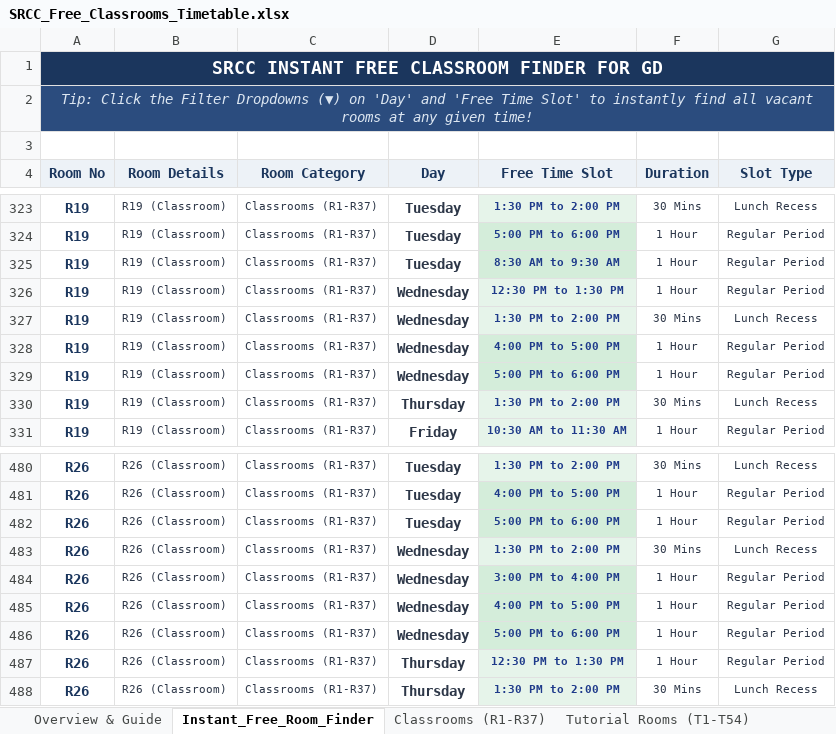
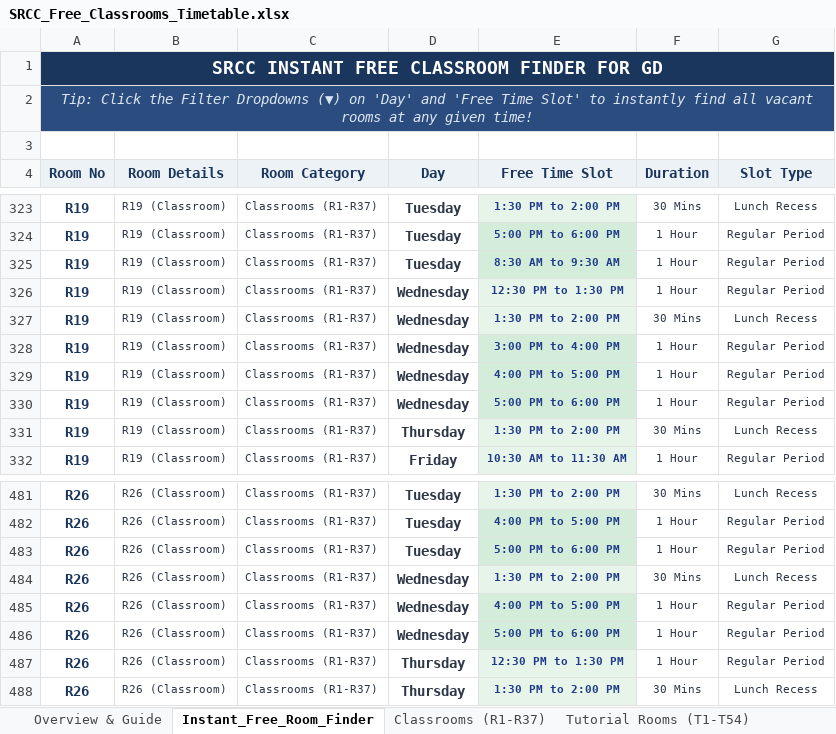
Before and after one commit to anand-srcc/srcc-free-classrooms, an Excel workbook: SRCC_Free_Classrooms_Timetable.xlsx, sheet Instant_Free_Room_Finder, drawn as a sheet; only a part is shown, gaps mark what is left out; values as stored, in another font and other column widths than the file's, no borders; removed rows and columns are numbered as before the commit, all else as after; the diff names each change by its address in the sheet, - before the commit and + after, or states it on an @@ line.

```diff
--- a/SRCC_Free_Classrooms_Timetable.xlsx (sheet Instant_Free_Room_Finder)
+++ b/SRCC_Free_Classrooms_Timetable.xlsx (sheet Instant_Free_Room_Finder)
+row 328: R19 | R19 (Classroom) | Classrooms (R1-R37) | Wednesday | 3:00 PM to 4:00 PM | 1 Hour | Regular Period
-row 484: R26 | R26 (Classroom) | Classrooms (R1-R37) | Wednesday | 3:00 PM to 4:00 PM | 1 Hour | Regular Period
```
Also changed, not shown: sheet Classrooms (R1-R37), sheet Sports Complex (SCR), web_app/SRCC_Free_Classrooms_Timetable.xlsx, 2 other files.
